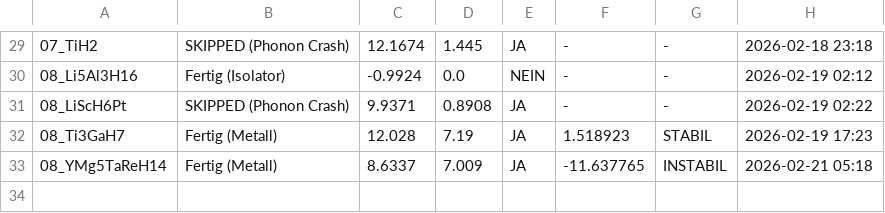
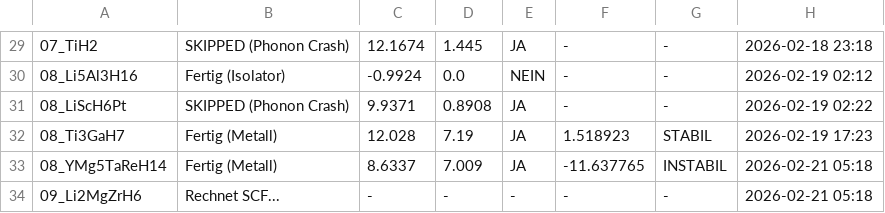
Before and after one commit to MarcoAndersohn/ZOS_Cloud_Compute, a CSV file: Final_Electronic_Check.csv, drawn as a sheet; only a part is shown, gaps mark what is left out; the diff names each change by its address in the sheet, - before the commit and + after, or states it on an @@ line.

Commit message:
Checkpoint & Log Update

```diff
--- a/Final_Electronic_Check.csv
+++ b/Final_Electronic_Check.csv
+row 34: 09_Li2MgZrH6 | Rechnet SCF... | - | - | - | - | - | 2026-02-21 05:18
```
Also changed, not shown: 4 other files.
